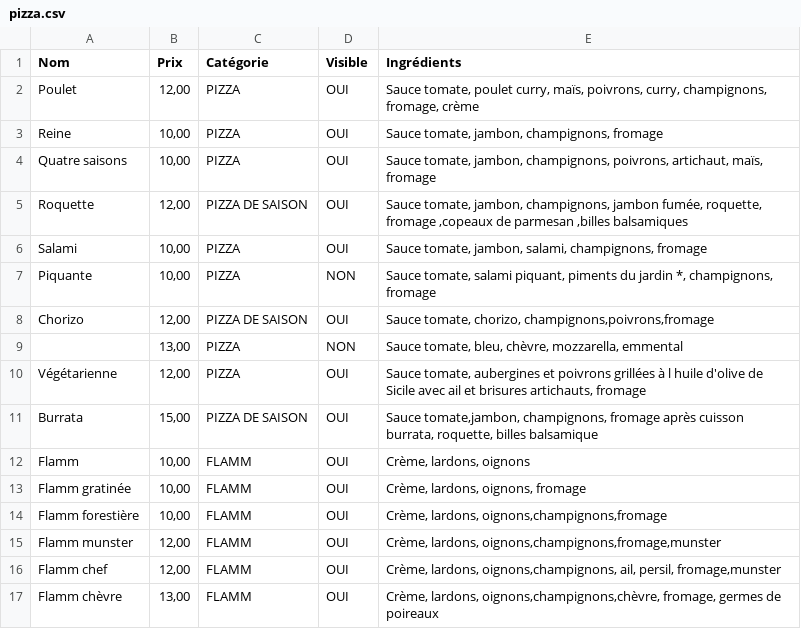
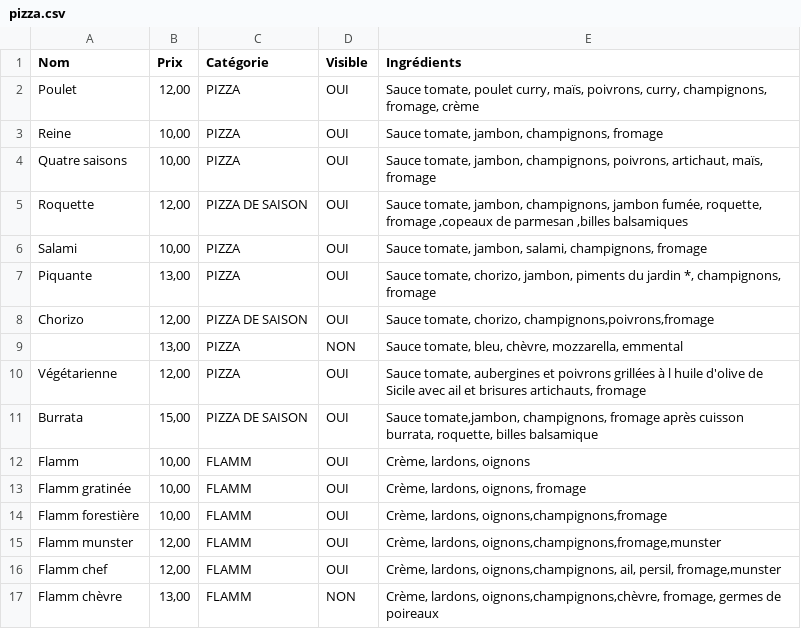
Before and after one commit to JH-KF/pizza-polak, a CSV file: client/src/content/pizza.csv, drawn as a sheet.

Commit message:
ci: Update content 📦

```diff
--- a/client/src/content/pizza.csv
+++ b/client/src/content/pizza.csv
@@ -6,3 +6,3 @@ Roquette,"12,00",PIZZA DE SAISON,OUI,"Sauce tomate, jambon, champignons, jambon
 Salami,"10,00",PIZZA,OUI,"Sauce tomate, jambon, salami, champignons, fromage "
-Piquante ,"10,00",PIZZA,NON,"Sauce tomate, salami piquant, piments du jardin *, champignons, fromage"
+Piquante ,"13,00",PIZZA,OUI,"Sauce tomate, chorizo, jambon, piments du jardin *, champignons, fromage"
 Chorizo ,"12,00",PIZZA DE SAISON,OUI,"Sauce tomate, chorizo, champignons,poivrons,fromage"
@@ -16,2 +16,2 @@ Flamm munster ,"12,00",FLAMM,OUI,"Crème, lardons, oignons,champignons,fromage,m
 Flamm chef ,"12,00",FLAMM,OUI,"Crème, lardons, oignons,champignons, ail, persil, fromage,munster"
-Flamm chèvre,"13,00",FLAMM,OUI,"Crème, lardons, oignons,champignons,chèvre, fromage, germes de poireaux"
+Flamm chèvre,"13,00",FLAMM,NON,"Crème, lardons, oignons,champignons,chèvre, fromage, germes de poireaux"
```
Also changed, not shown: 1 other file.
